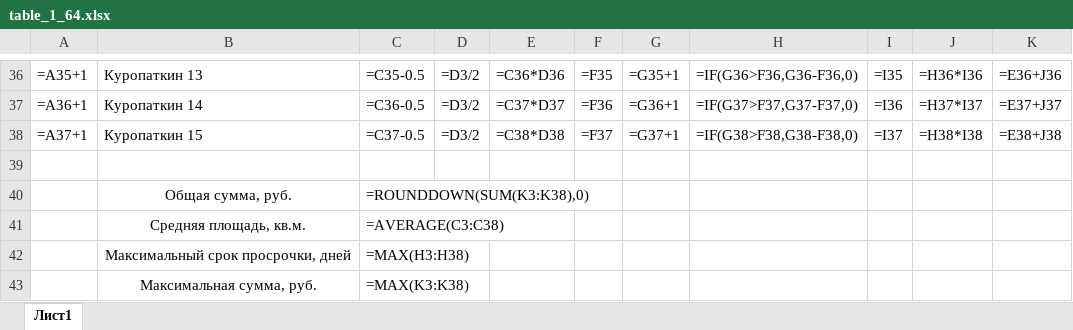
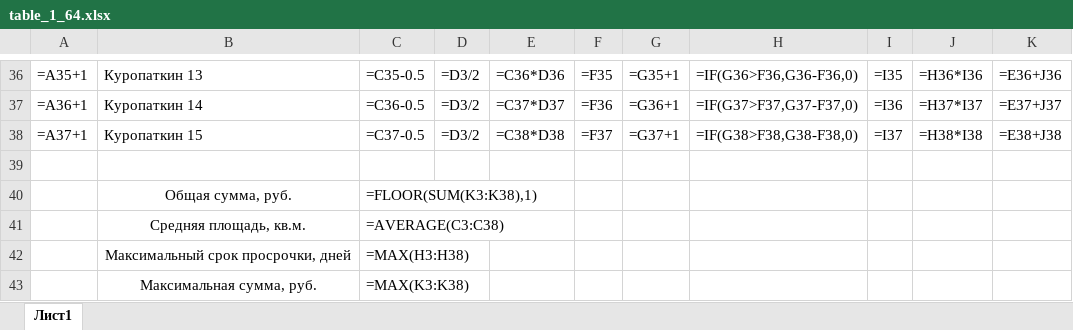
Before and after one commit to Ilya-Petrovich/IT_LR, an Excel workbook: LR3/table_1_64.xlsx, sheet Лист1, drawn as a sheet; only a part is shown, gaps mark what is left out; values as stored, in another font and other column widths than the file's, no borders; formulas are shown in place of their values; the diff names each change by its address in the sheet, - before the commit and + after, or states it on an @@ line.

Commit message:
LR3

```diff
--- a/LR3/table_1_64.xlsx (sheet Лист1)
+++ b/LR3/table_1_64.xlsx (sheet Лист1)
-C40: =ROUNDDOWN(SUM(K3:K38),0)
+C40: =FLOOR(SUM(K3:K38),1)
```
